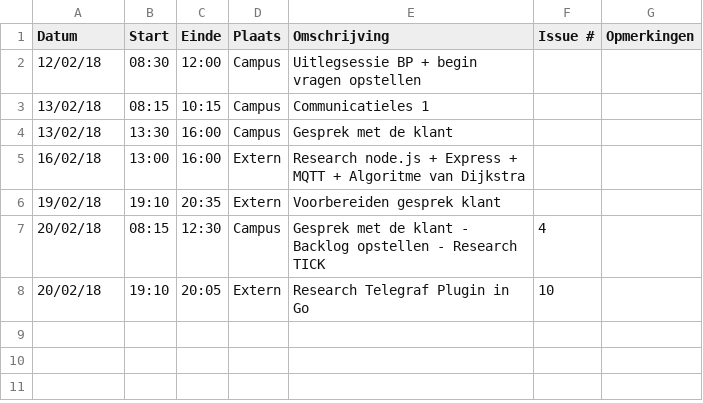
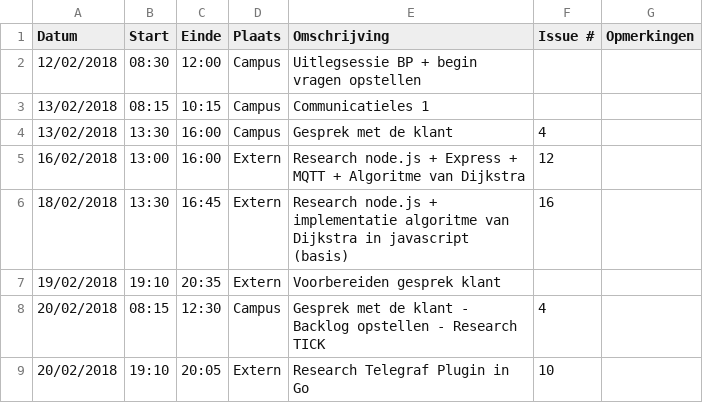
Before and after one commit to WouterStemgee/inventory-management-system-autonomous-drones, a CSV file: logboeken/DeSutterRobbe.csv, drawn as a sheet.

Commit message:
update logboek robbe

```diff
--- a/logboeken/DeSutterRobbe.csv
+++ b/logboeken/DeSutterRobbe.csv
@@ -1,8 +1,9 @@
 Datum,Start,Einde,Plaats,Omschrijving,Issue #,Opmerkingen
-12/02/18,08:30,12:00,Campus,Uitlegsessie BP + begin vragen opstellen,,
-13/02/18,08:15,10:15,Campus,Communicatieles 1,,
-13/02/18,13:30,16:00,Campus,Gesprek met de klant,,
-16/02/18,13:00,16:00,Extern,Research node.js + Express + MQTT + Algoritme van Dijkstra ,,
-19/02/18,19:10,20:35,Extern,Voorbereiden gesprek klant,,
-20/02/18,08:15,12:30,Campus,Gesprek met de klant - Backlog opstellen - Research TICK, 4,
-20/02/18,19:10,20:05,Extern,Research Telegraf Plugin in Go, 10,
+12/02/2018,08:30,12:00,Campus,Uitlegsessie BP + begin vragen opstellen,,
+13/02/2018,08:15,10:15,Campus,Communicatieles 1,,
+13/02/2018,13:30,16:00,Campus,Gesprek met de klant,4,
+16/02/2018,13:00,16:00,Extern,Research node.js + Express + MQTT + Algoritme van Dijkstra ,12,
+18/02/2018,13:30,16:45,Extern,Research node.js + implementatie algoritme van Dijkstra in javascript (basis),16,
+19/02/2018,19:10,20:35,Extern,Voorbereiden gesprek klant,,
+20/02/2018,08:15,12:30,Campus,Gesprek met de klant - Backlog opstellen - Research TICK,4,
+20/02/2018,19:10,20:05,Extern,Research Telegraf Plugin in Go,10,
```
